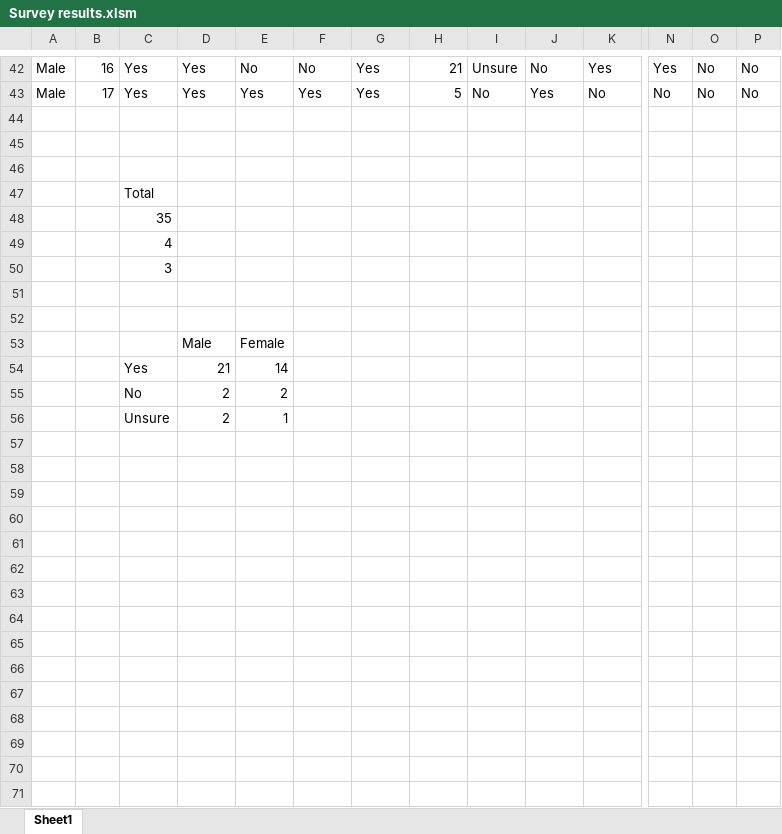
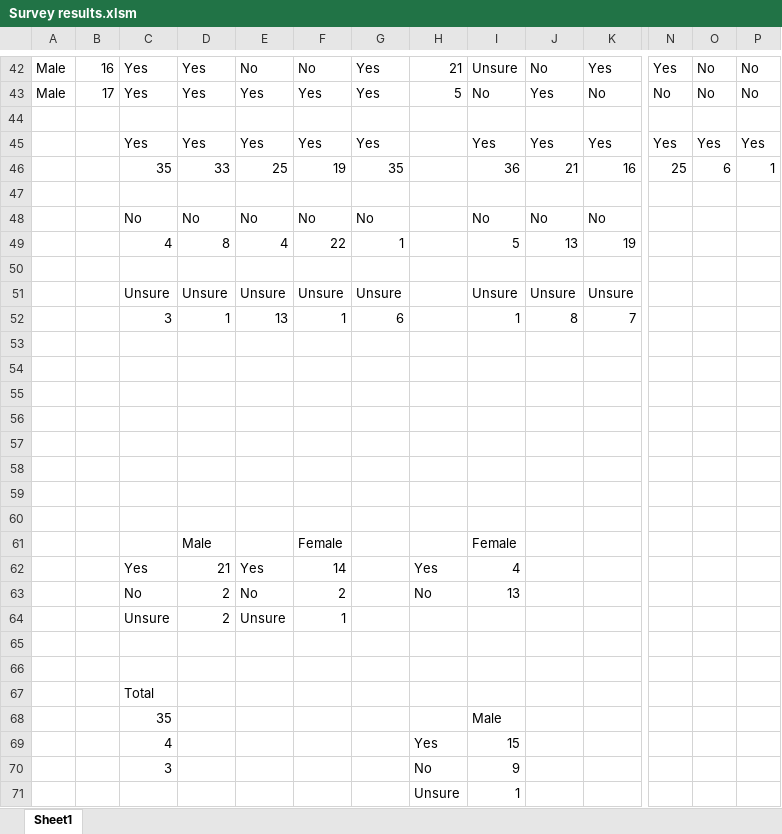
Before and after one commit to yanniknelson/AH-Computing-Project, an Excel workbook: Survey results.xlsm, sheet Sheet1, drawn as a sheet; only a part is shown, gaps mark what is left out; values as stored, in another font and other column widths than the file's, no borders; charts and pictures not drawn; removed rows and columns are numbered as before the commit, all else as after; rows hold the shown columns only; the diff names each change by its address in the sheet, - before the commit and + after, or states it on an @@ line.

Commit message:
more data analysis

```diff
--- a/Survey results.xlsm (sheet Sheet1)
+++ b/Survey results.xlsm (sheet Sheet1)
+row 45:  |  | Yes | Yes | Yes | Yes | Yes |  | Yes | Yes | Yes | Yes | Yes | Yes
+row 46:  |  | 35 | 33 | 25 | 19 | 35 |  | 36 | 21 | 16 | 25 | 6 | 1
+row 47: (empty)
+row 48:  |  | No | No | No | No | No |  | No | No | No
+row 49:  |  | 4 | 8 | 4 | 22 | 1 |  | 5 | 13 | 19
+row 50: (empty)
+row 51:  |  | Unsure | Unsure | Unsure | Unsure | Unsure |  | Unsure | Unsure | Unsure
+row 52:  |  | 3 | 1 | 13 | 1 | 6 |  | 1 | 8 | 7
+row 53: (empty)
+row 54: (empty)
+row 55: (empty)
+row 56: (empty)
+row 57: (empty)
+row 58: (empty)
+row 59: (empty)
+row 60: (empty)
+row 61:  |  |  | Male |  | Female |  |  | Female
+row 62:  |  | Yes | 21 | Yes | 14 |  | Yes | 4
+row 63:  |  | No | 2 | No | 2 |  | No | 13
+row 64:  |  | Unsure | 2 | Unsure | 1
-I68: (empty)
+I68: Male
-row 49:  |  | 4
-row 50:  |  | 3
-row 69: (empty)
+row 69:  |  | 4 |  |  |  |  | Yes | 15
-row 70: (empty)
+row 70:  |  | 3 |  |  |  |  | No | 9
-row 53:  |  |  | Male | Female
-row 54:  |  | Yes | 21 | 14
-row 55:  |  | No | 2 | 2
-row 56:  |  | Unsure | 2 | 1
+row 71:  |  |  |  |  |  |  | Unsure | 1
```
Also changed, not shown: charts or pictures, 2 other files.
